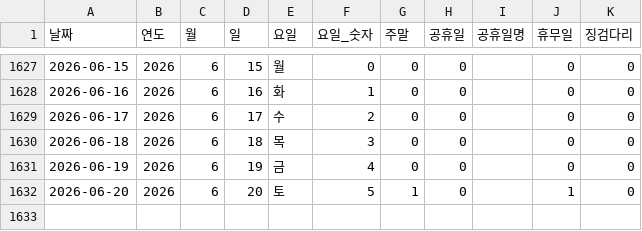
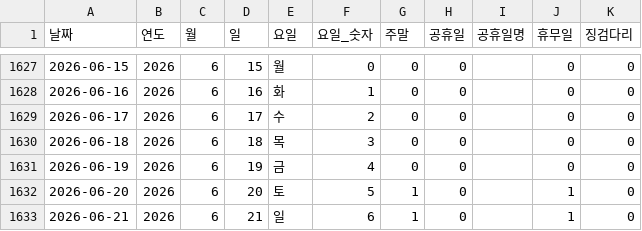
Before and after one commit to CSID-DGU/2026-1-CECD1-3-Hanwool-06, a CSV file: analysis/risk_snapshot/data/processed_data/날짜인덱스.csv, drawn as a sheet; only a part is shown, gaps mark what is left out; the diff names each change by its address in the sheet, - before the commit and + after, or states it on an @@ line.

```diff
--- a/analysis/risk_snapshot/data/processed_data/날짜인덱스.csv
+++ b/analysis/risk_snapshot/data/processed_data/날짜인덱스.csv
+row 1633: 2026-06-21 | 2026 | 6 | 21 | 일 | 6 | 1 | 0 |  | 1 | 0
```
Also changed, not shown: analysis/risk_snapshot/scripts/LightGBM_Model/results/test_anomalies.csv, 2 other files.
